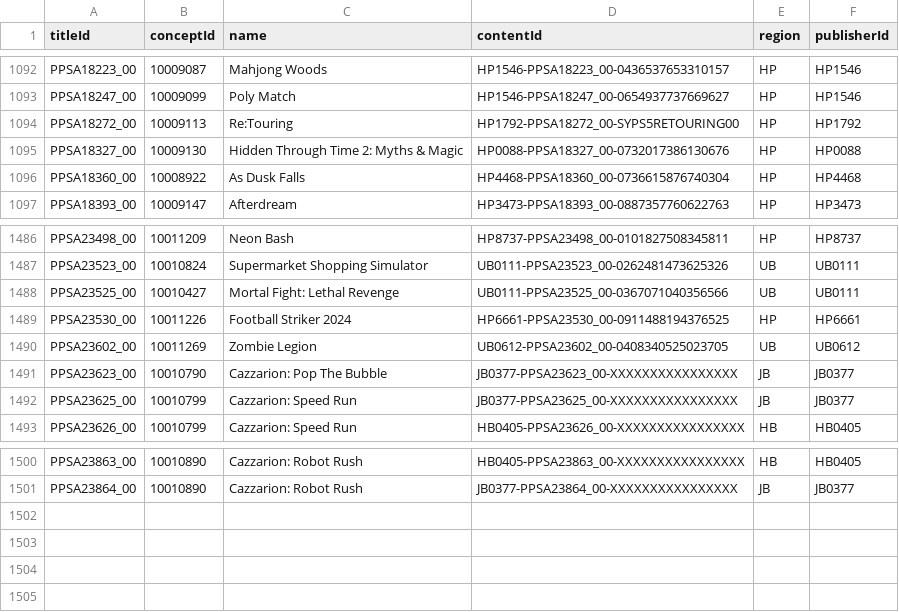
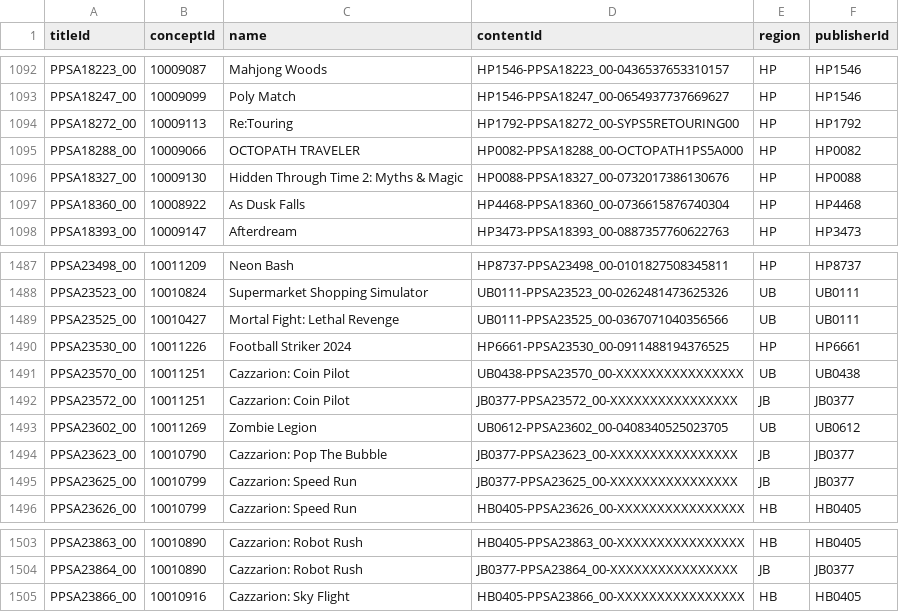
Before and after one commit to andshrew/PlayStation-Titles, a TSV file: Region/Other/PS5_Other_Titles.tsv, drawn as a sheet; only a part is shown, gaps mark what is left out.

```diff
--- a/Region/Other/PS5_Other_Titles.tsv
+++ b/Region/Other/PS5_Other_Titles.tsv
@@ -1094,2 +1094,3 @@ PPSA18247_00	10009099	Poly Match	HP1546-PPSA18247_00-0654937737669627	HP	HP1546
 PPSA18272_00	10009113	Re:Touring	HP1792-PPSA18272_00-SYPS5RETOURING00	HP	HP1792
+PPSA18288_00	10009066	OCTOPATH TRAVELER	HP0082-PPSA18288_00-OCTOPATH1PS5A000	HP	HP0082
 PPSA18327_00	10009130	Hidden Through Time 2: Myths & Magic	HP0088-PPSA18327_00-0732017386130676	HP	HP0088
@@ -1489,2 +1490,4 @@ PPSA23525_00	10010427	Mortal Fight: Lethal Revenge	UB0111-PPSA23525_00-036707104
 PPSA23530_00	10011226	Football Striker 2024	HP6661-PPSA23530_00-0911488194376525	HP	HP6661
+PPSA23570_00	10011251	Cazzarion: Coin Pilot	UB0438-PPSA23570_00-XXXXXXXXXXXXXXXX	UB	UB0438
+PPSA23572_00	10011251	Cazzarion: Coin Pilot	JB0377-PPSA23572_00-XXXXXXXXXXXXXXXX	JB	JB0377
 PPSA23602_00	10011269	Zombie Legion	UB0612-PPSA23602_00-0408340525023705	UB	UB0612
@@ -1501 +1504,2 @@ PPSA23863_00	10010890	Cazzarion: Robot Rush	HB0405-PPSA23863_00-XXXXXXXXXXXXXXXX
 PPSA23864_00	10010890	Cazzarion: Robot Rush	JB0377-PPSA23864_00-XXXXXXXXXXXXXXXX	JB	JB0377
+PPSA23866_00	10010916	Cazzarion: Sky Flight	HB0405-PPSA23866_00-XXXXXXXXXXXXXXXX	HB	HB0405
```
Also changed, not shown: PS5_Titles.tsv, PS5_Titles_by_Concept.tsv, 32 other files.
